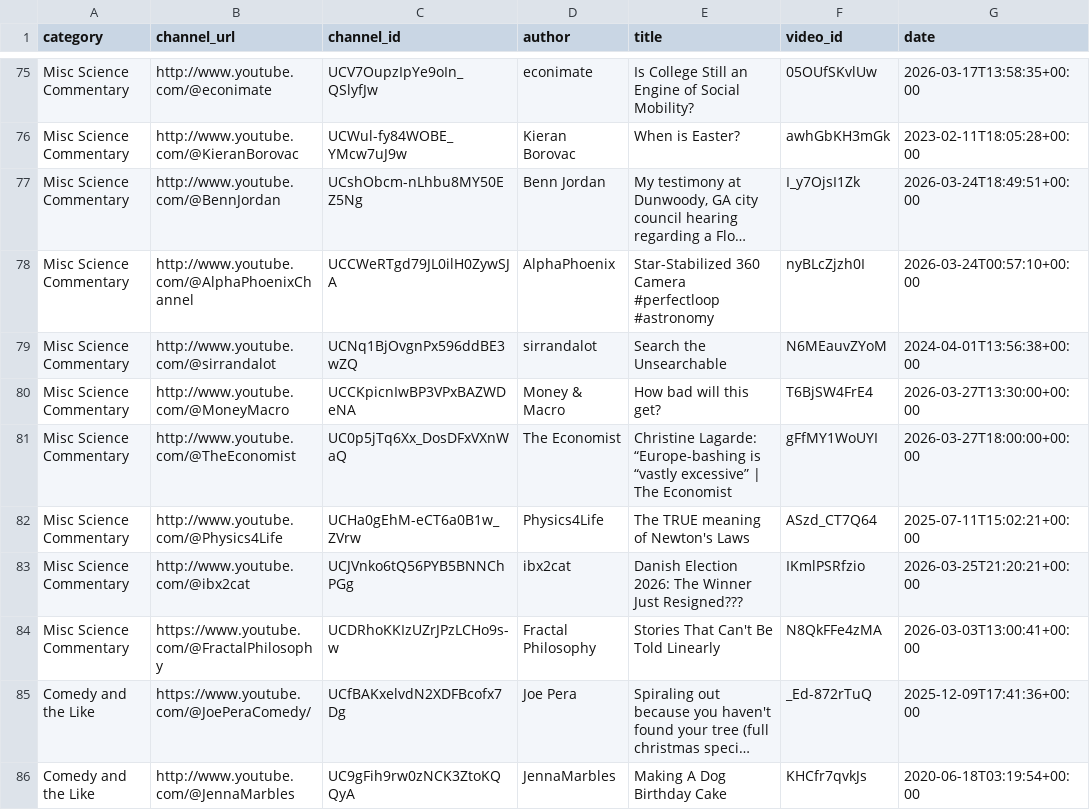
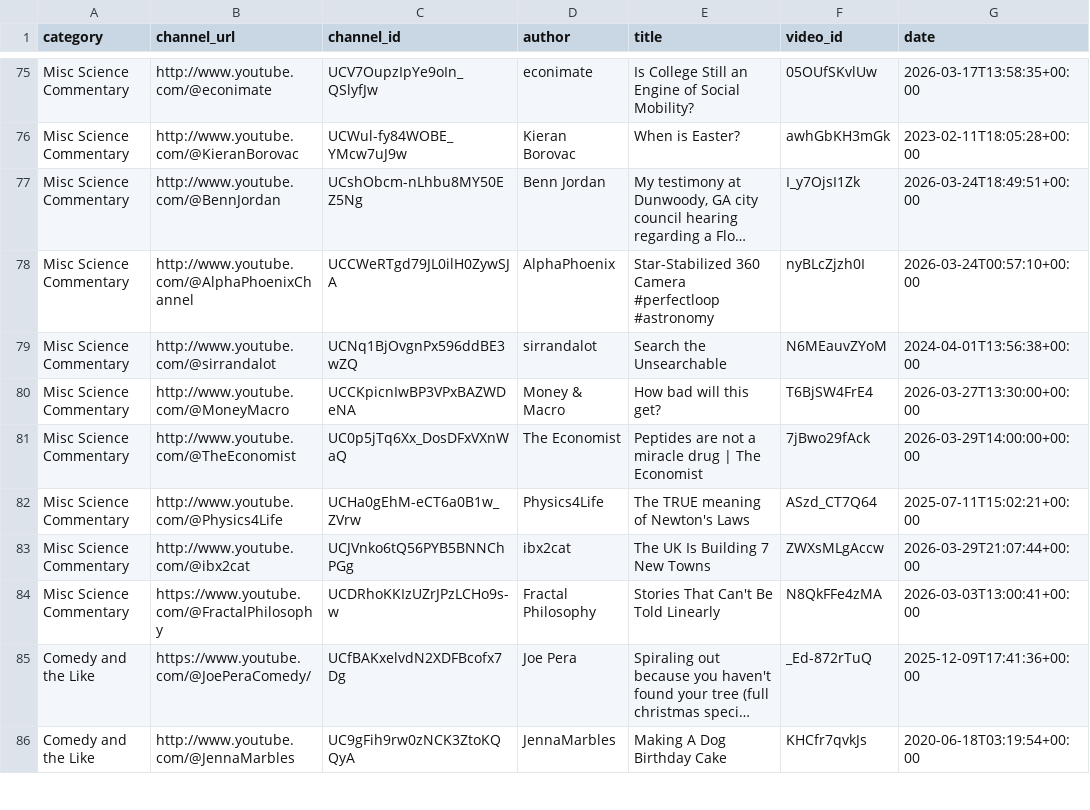
Before and after one commit to RMWinslow/ytrss, a CSV file: latest_videos.csv, drawn as a sheet; only a part is shown, gaps mark what is left out; long unchanged cells end in …; the diff covers the shown part only.

```diff
--- a/latest_videos.csv
+++ b/latest_videos.csv
@@ -80,5 +80,5 @@ Misc Science Commentary,http://www.youtube.com/@sirrandalot,UCNq1BjOvgnPx596ddBE
 Misc Science Commentary,http://www.youtube.com/@MoneyMacro,UCCKpicnIwBP3VPxBAZWDeNA,Money & Macro,How bad will this get?,T6BjSW4FrE4,2026-03-27T13:30:00+00:00
-Misc Science Commentary,http://www.youtube.com/@TheEconomist,UC0p5jTq6Xx_DosDFxVXnWaQ,The Economist,Christine Lagarde: “Europe-bashing is “vastly excessive” | The Economist,gFfMY1WoUYI,2026-03-27T18:00:00+00:00
+Misc Science Commentary,http://www.youtube.com/@TheEconomist,UC0p5jTq6Xx_DosDFxVXnWaQ,The Economist,Peptides are not a miracle drug | The Economist,7jBwo29fAck,2026-03-29T14:00:00+00:00
 Misc Science Commentary,http://www.youtube.com/@Physics4Life,UCHa0gEhM-eCT6a0B1w_ZVrw,Physics4Life,The TRUE meaning of Newton's Laws,ASzd_CT7Q64,2025-07-11T15:02:21+00:00
-Misc Science Commentary,http://www.youtube.com/@ibx2cat,UCJVnko6tQ56PYB5BNNChPGg,ibx2cat,Danish Election 2026: The Winner Just Resigned???,IKmlPSRfzio,2026-03-25T21:20:21+00:00
+Misc Science Commentary,http://www.youtube.com/@ibx2cat,UCJVnko6tQ56PYB5BNNChPGg,ibx2cat,The UK Is Building 7 New Towns,ZWXsMLgAccw,2026-03-29T21:07:44+00:00
 Misc Science Commentary,https://www.youtube.com/@FractalPhilosophy,UCDRhoKKIzUZrJPzLCHo9s-w,Fractal Philosophy,Stories That Can't Be Told Linearly,N8QkFFe4zMA,2026-03-03T13:00:41+00:00
```
Also changed, not shown: 98 edited cells elsewhere in this file, 1 other file.
